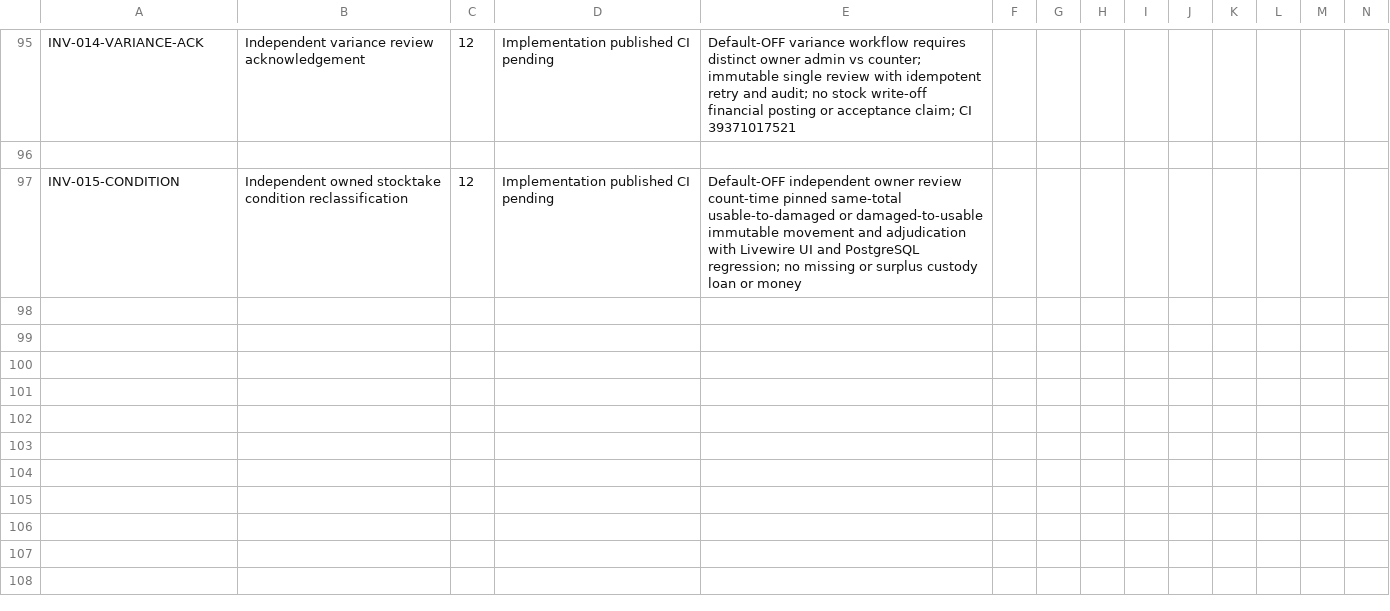
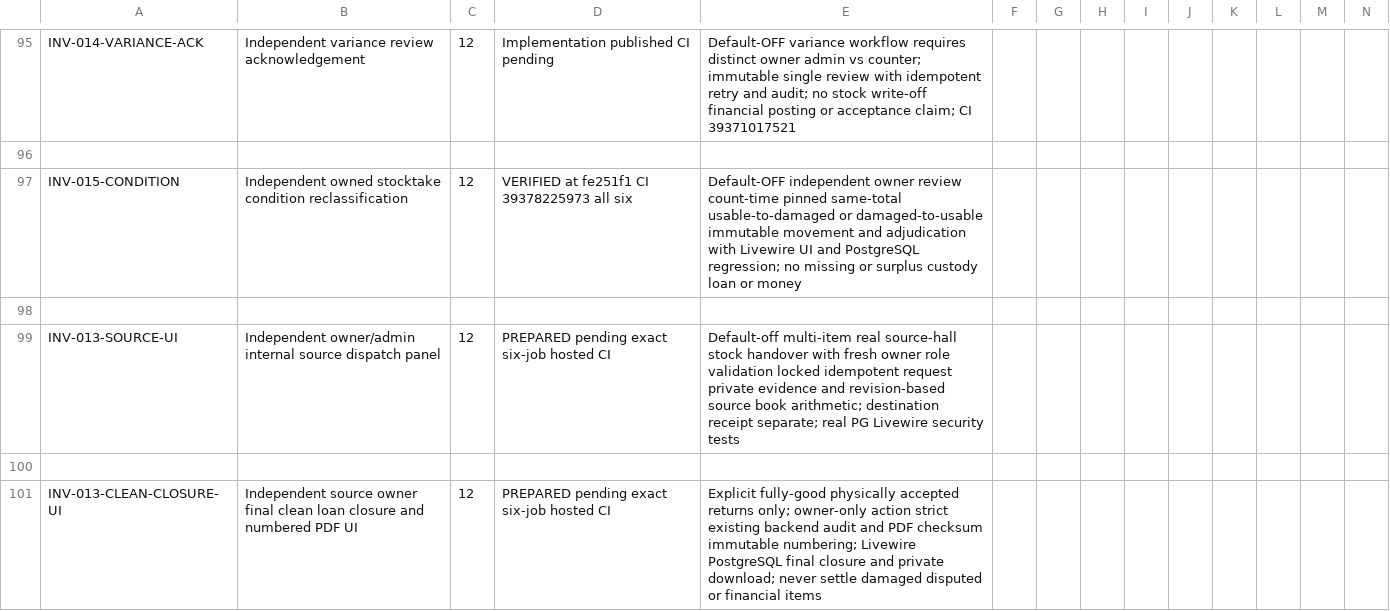
Before and after one commit to yasirskhan/Zargul-Silver-Marquee, a CSV file: docs/FEATURE_REGISTER.csv, drawn as a sheet; only a part is shown, gaps mark what is left out; rows hold the shown columns only; the diff names each change by its address in the sheet, - before the commit and + after, or states it on an @@ line.

Commit message:
Inventory: complete source custody and clean closure owner interfaces; enforce variance reference integrity

```diff
--- a/docs/FEATURE_REGISTER.csv
+++ b/docs/FEATURE_REGISTER.csv
-D97: Implementation published CI pending
+D97: VERIFIED at fe251f1 CI 39378225973 all six
+row 98: (empty)
+row 99: INV-013-SOURCE-UI | Independent owner/admin internal source dispatch panel | 12 | PREPARED pending exact six-job hosted CI | Default-off multi-item real source-hall stock handover with fresh owner role validation locked idempotent request private evidence and revision-based source book arithmetic; destination receipt separate; real PG Livewire security tests
+row 100: (empty)
+row 101: INV-013-CLEAN-CLOSURE-UI | Independent source owner final clean loan closure and numbered PDF UI | 12 | PREPARED pending exact six-job hosted CI | Explicit fully-good physically accepted returns only; owner-only action strict existing backend audit and PDF checksum immutable numbering; Livewire PostgreSQL final closure and private download; never settle damaged disputed or financial items
```
Also changed, not shown: 11 other files.
